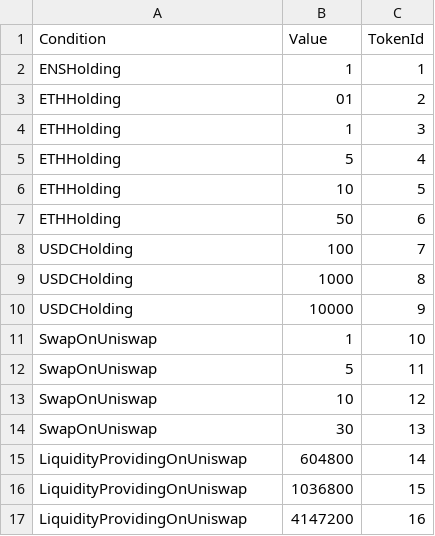
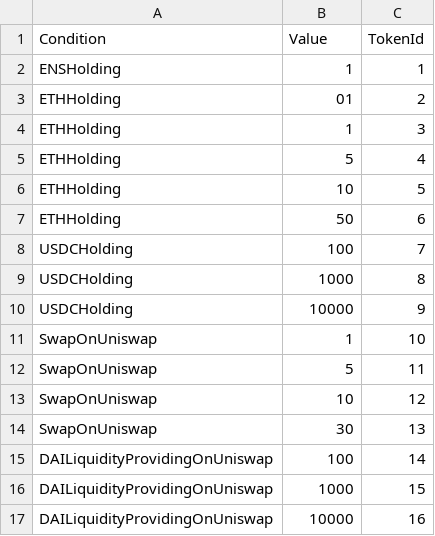
Before and after one commit to ZaK3939/test-philand, a CSV file: tasks/scripts/csv/condition.csv, drawn as a sheet.

```diff
--- a/tasks/scripts/csv/condition.csv
+++ b/tasks/scripts/csv/condition.csv
@@ -14,4 +14,4 @@ SwapOnUniswap,10,12
 SwapOnUniswap,30,13
-LiquidityProvidingOnUniswap,604800,14
-LiquidityProvidingOnUniswap,1036800,15
-LiquidityProvidingOnUniswap,4147200,16
+DAILiquidityProvidingOnUniswap,100,14,
+DAILiquidityProvidingOnUniswap,1000,15,
+DAILiquidityProvidingOnUniswap,10000,16,
```
Also changed, not shown: 36 other files.
